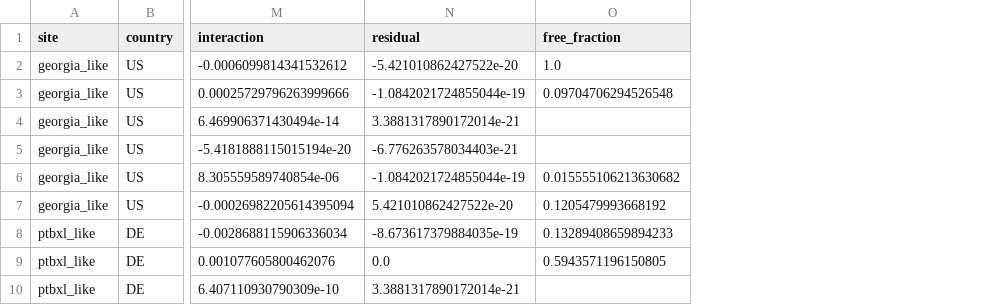
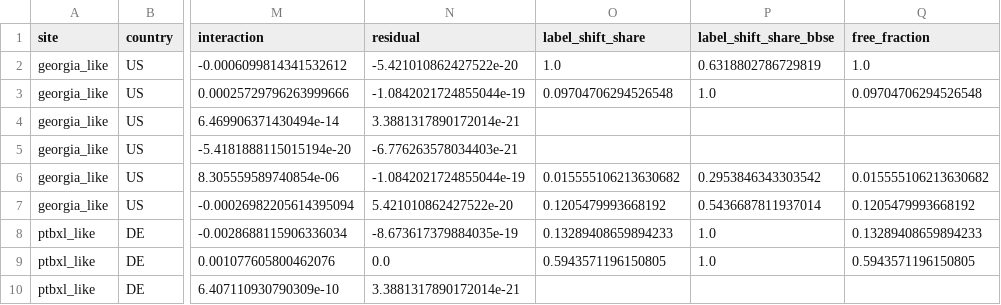
Before and after one commit to donggil113/calibration_paper, a CSV file: results/main_foundation/decomposition.csv, drawn as a sheet; only a part is shown, gaps mark what is left out; the diff names each change by its address in the sheet, - before the commit and + after, or states it on an @@ line.

```diff
--- a/results/main_foundation/decomposition.csv
+++ b/results/main_foundation/decomposition.csv
+column O (label_shift_share), rows 2-9: 1.0 | 0.09704706294526548 |  |  | 0.015555106213630682 | 0.1205479993668192 | 0.13289408659894233 | 0.5943571196150805
+column P (label_shift_share_bbse), rows 2-9: 0.6318802786729819 | 1.0 |  |  | 0.2953846343303542 | 0.5436687811937014 | 1.0 | 1.0
```
Also changed, not shown: 4 other files.
